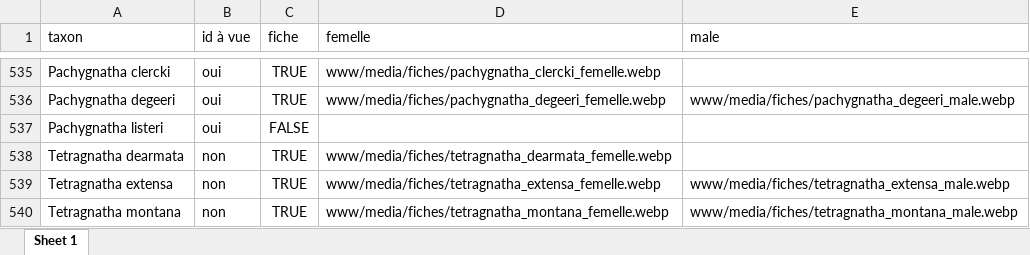
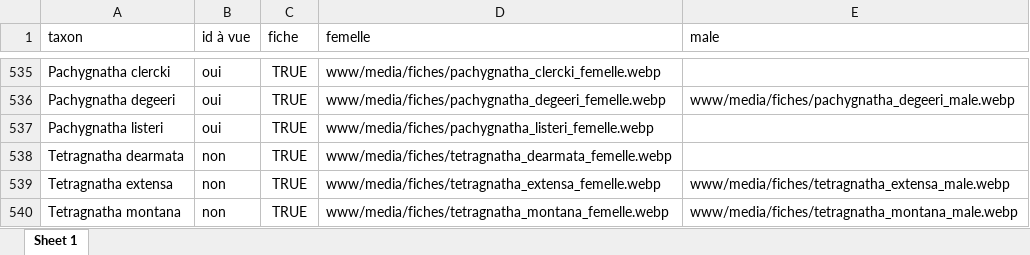
Before and after one commit to CedricMondy/araignees_idf, an Excel workbook: photos.xlsx, sheet Sheet 1, drawn as a sheet; only a part is shown, gaps mark what is left out; values as stored, in another font and other column widths than the file's, no borders; conditional formats and table styles not drawn; the diff names each change by its address in the sheet, - before the commit and + after, or states it on an @@ line.

Commit message:
ajoute Pachygnatha listeri femelle

```diff
--- a/photos.xlsx (sheet Sheet 1)
+++ b/photos.xlsx (sheet Sheet 1)
-C537 (fiche): FALSE
+C537 (fiche): TRUE
-D537 (femelle): (empty)
+D537 (femelle): www/media/fiches/pachygnatha_listeri_femelle.webp
```
Also changed, not shown: 1 other file.
